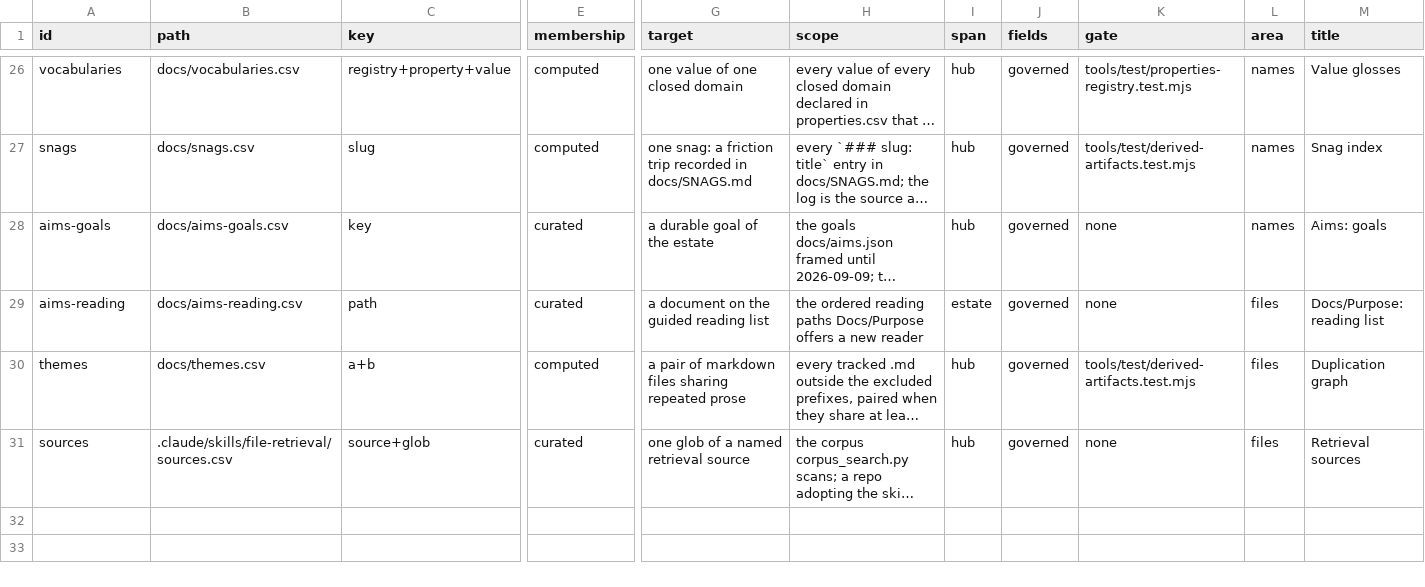
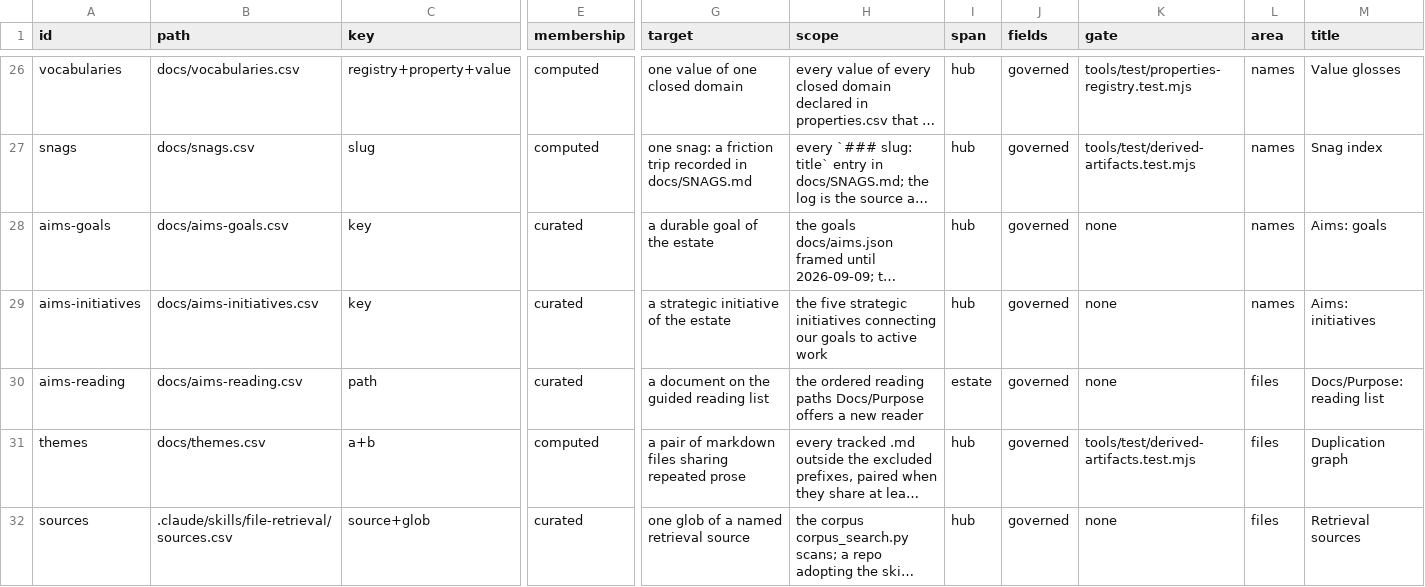
Before and after one commit to mehrlander/web-tools, a CSV file: docs/registries.csv, drawn as a sheet; only a part is shown, gaps mark what is left out; long unchanged cells end in …; rows hold the shown columns only; the diff names each change by its address in the sheet, - before the commit and + after, or states it on an @@ line.

Commit message:
aims: update mission to 'Connect and build.' and register five strategic initiatives

```diff
--- a/docs/registries.csv
+++ b/docs/registries.csv
+row 29: aims-initiatives | docs/aims-initiatives.csv | key | curated | a strategic initiative of the estate | the five strategic initiatives connecting our goals to active work | hub | governed | none | names | Aims: initiatives
```
Also changed, not shown: docs/properties.csv, 4 other files.
